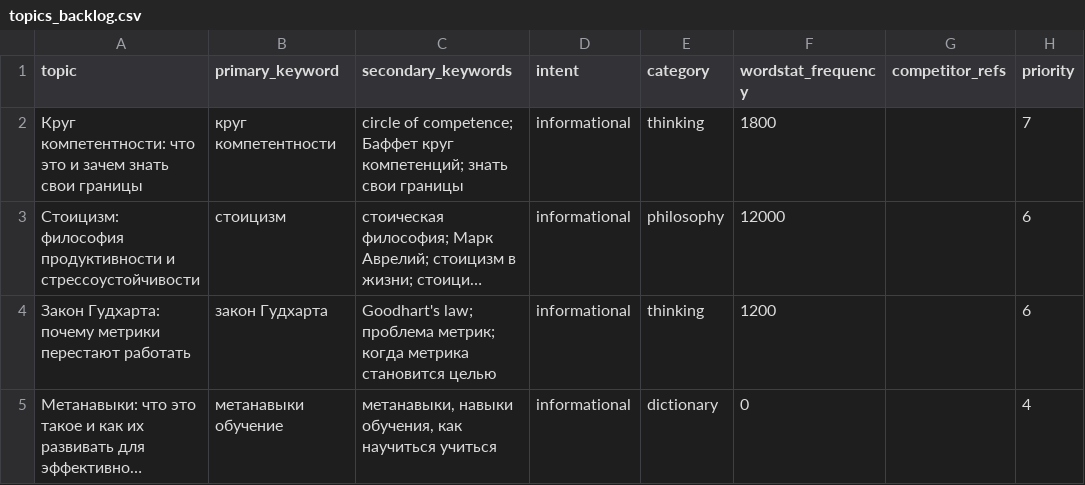
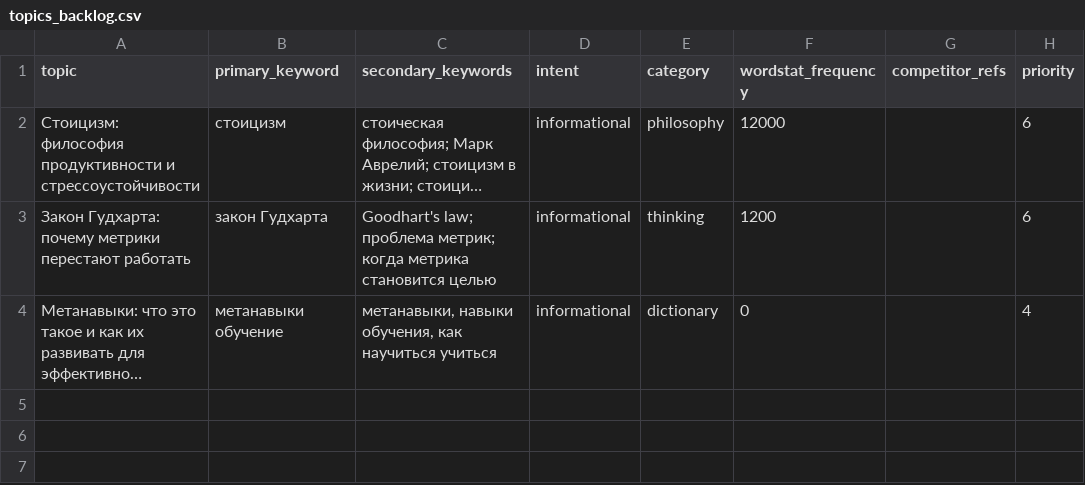
Before and after one commit to zyulinspace-stack/distill-seo, a CSV file: content-factory/data/topics_backlog.csv, drawn as a sheet; long unchanged cells end in …; the diff names each change by its address in the sheet, - before the commit and + after, or states it on an @@ line.

Commit message:
content-factory: update topics csv 2026-06-27

```diff
--- a/content-factory/data/topics_backlog.csv
+++ b/content-factory/data/topics_backlog.csv
-row 2: Круг компетентности: что это и зачем знать свои границы | круг компетентности | circle of competence; Баффет круг компетенций; знать свои границы | informational | thinking | 1800 |  | 7
```
Also changed, not shown: content-factory/data/topics_used.csv.
